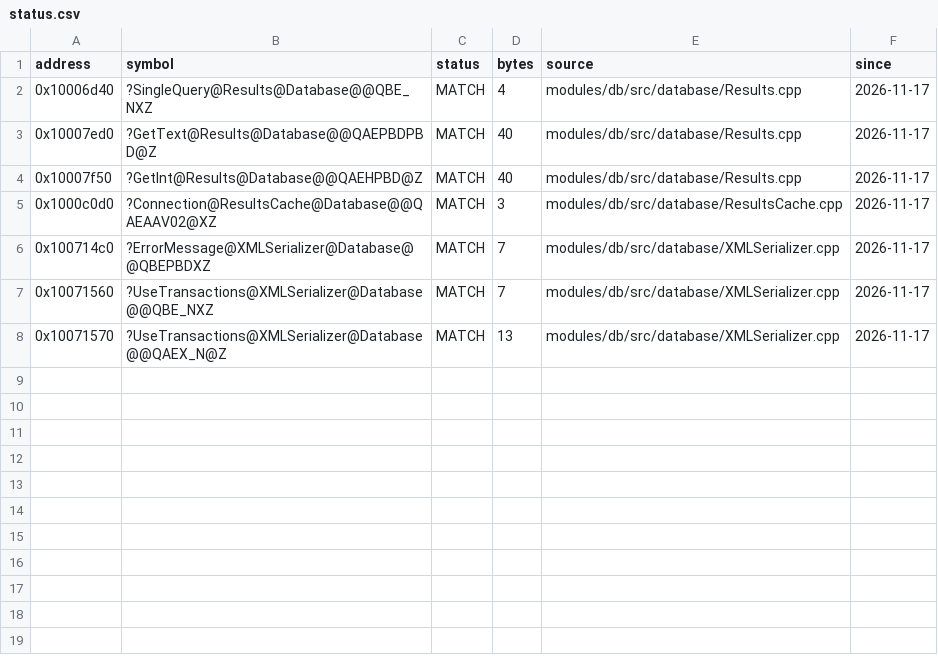
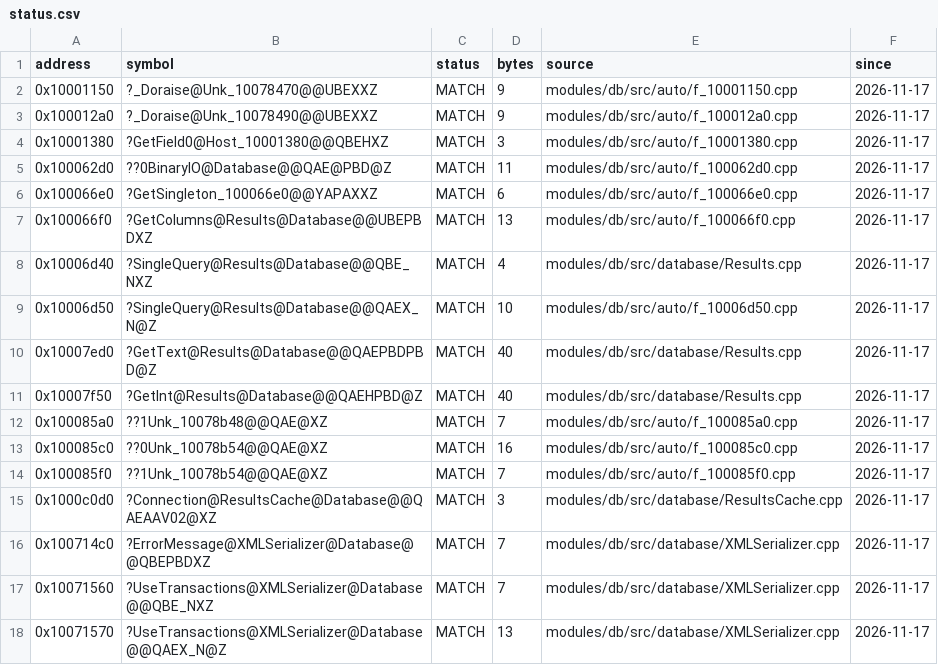
Before and after one commit to JahsiasWhite/civ5-decomp, a CSV file: modules/db/progress/status.csv, drawn as a sheet; the diff names each change by its address in the sheet, - before the commit and + after, or states it on an @@ line.

```diff
--- a/modules/db/progress/status.csv
+++ b/modules/db/progress/status.csv
+row 2: 0x10001150 | ?_Doraise@Unk_10078470@@UBEXXZ | MATCH | 9 | modules/db/src/auto/f_10001150.cpp | 2026-11-17
+row 3: 0x100012a0 | ?_Doraise@Unk_10078490@@UBEXXZ | MATCH | 9 | modules/db/src/auto/f_100012a0.cpp | 2026-11-17
+row 4: 0x10001380 | ?GetField0@Host_10001380@@QBEHXZ | MATCH | 3 | modules/db/src/auto/f_10001380.cpp | 2026-11-17
+row 5: 0x100062d0 | ??0BinaryIO@Database@@QAE@PBD@Z | MATCH | 11 | modules/db/src/auto/f_100062d0.cpp | 2026-11-17
+row 6: 0x100066e0 | ?GetSingleton_100066e0@@YAPAXXZ | MATCH | 6 | modules/db/src/auto/f_100066e0.cpp | 2026-11-17
+row 7: 0x100066f0 | ?GetColumns@Results@Database@@UBEPBDXZ | MATCH | 13 | modules/db/src/auto/f_100066f0.cpp | 2026-11-17
+row 9: 0x10006d50 | ?SingleQuery@Results@Database@@QAEX_N@Z | MATCH | 10 | modules/db/src/auto/f_10006d50.cpp | 2026-11-17
+row 12: 0x100085a0 | ??1Unk_10078b48@@QAE@XZ | MATCH | 7 | modules/db/src/auto/f_100085a0.cpp | 2026-11-17
+row 13: 0x100085c0 | ??0Unk_10078b54@@QAE@XZ | MATCH | 16 | modules/db/src/auto/f_100085c0.cpp | 2026-11-17
+row 14: 0x100085f0 | ??1Unk_10078b54@@QAE@XZ | MATCH | 7 | modules/db/src/auto/f_100085f0.cpp | 2026-11-17
```
Also changed, not shown: 24 other files.
